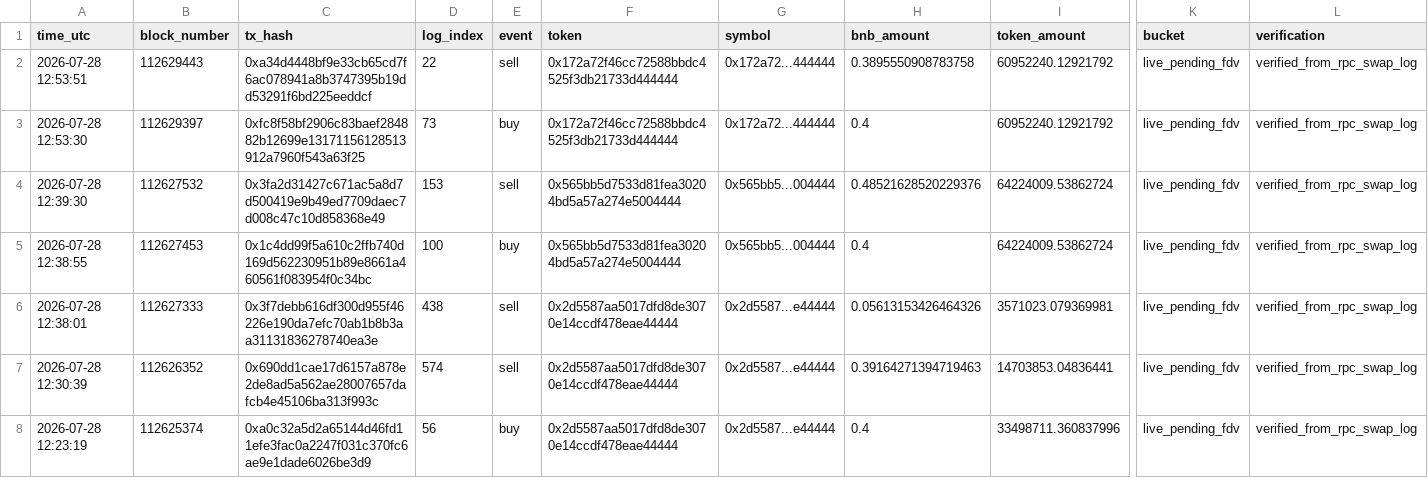
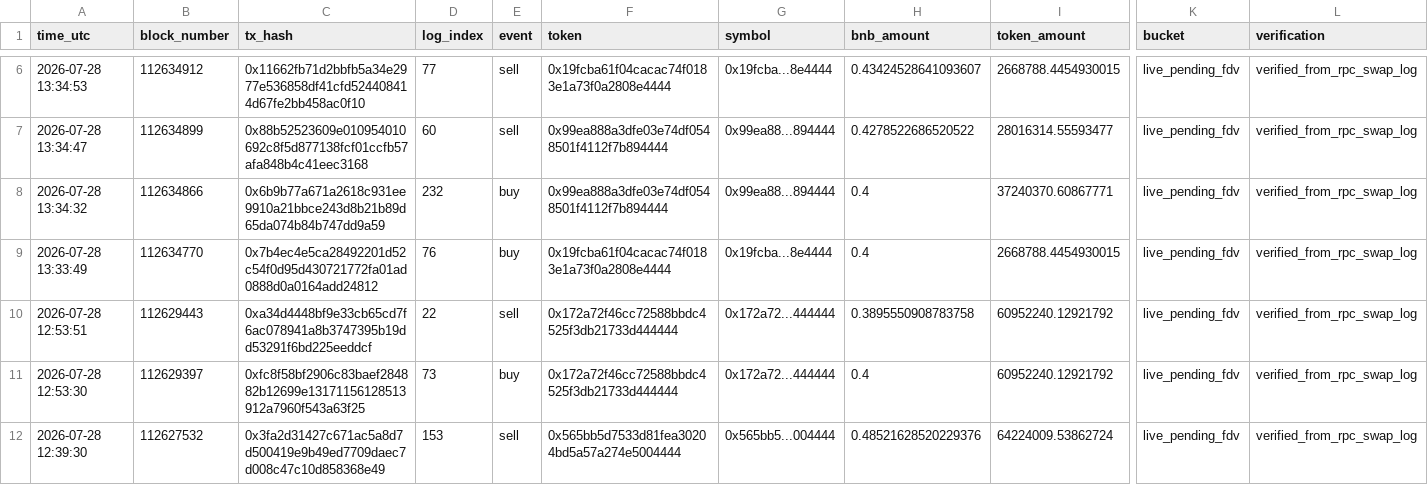
Before and after one commit to hahahakang/bsc-fourmeme-analysis-live, a CSV file: data/live_events.csv, drawn as a sheet; only a part is shown, gaps mark what is left out; the shorter side is filled out with more unchanged rows; rows hold the shown columns only; the diff covers the shown part only; the diff names each change by its address in the sheet, - before the commit and + after, or states it on an @@ line.

```diff
--- a/data/live_events.csv
+++ b/data/live_events.csv
+row 6: 2026-07-28 13:34:53 | 112634912 | 0x11662fb71d2bbfb5a34e2977e536858df41cfd524408414d67fe2bb458ac0f10 | 77 | sell | 0x19fcba61f04cacac74f0183e1a73f0a2808e4444 | 0x19fcba...8e4444 | 0.43424528641093607 | 2668788.4454930015 | live_pending_fdv | verified_from_rpc_swap_log
+row 7: 2026-07-28 13:34:47 | 112634899 | 0x88b52523609e010954010692c8f5d877138fcf01ccfb57afa848b4c41eec3168 | 60 | sell | 0x99ea888a3dfe03e74df0548501f4112f7b894444 | 0x99ea88...894444 | 0.4278522686520522 | 28016314.55593477 | live_pending_fdv | verified_from_rpc_swap_log
+row 8: 2026-07-28 13:34:32 | 112634866 | 0x6b9b77a671a2618c931ee9910a21bbce243d8b21b89d65da074b84b747dd9a59 | 232 | buy | 0x99ea888a3dfe03e74df0548501f4112f7b894444 | 0x99ea88...894444 | 0.4 | 37240370.60867771 | live_pending_fdv | verified_from_rpc_swap_log
+row 9: 2026-07-28 13:33:49 | 112634770 | 0x7b4ec4e5ca28492201d52c54f0d95d430721772fa01ad0888d0a0164add24812 | 76 | buy | 0x19fcba61f04cacac74f0183e1a73f0a2808e4444 | 0x19fcba...8e4444 | 0.4 | 2668788.4454930015 | live_pending_fdv | verified_from_rpc_swap_log
```
Also changed, not shown: 4 added rows and 8 removed rows elsewhere in this file, data/live_recent_buys.csv, data/live_recent_positions.csv, 5 other files.
